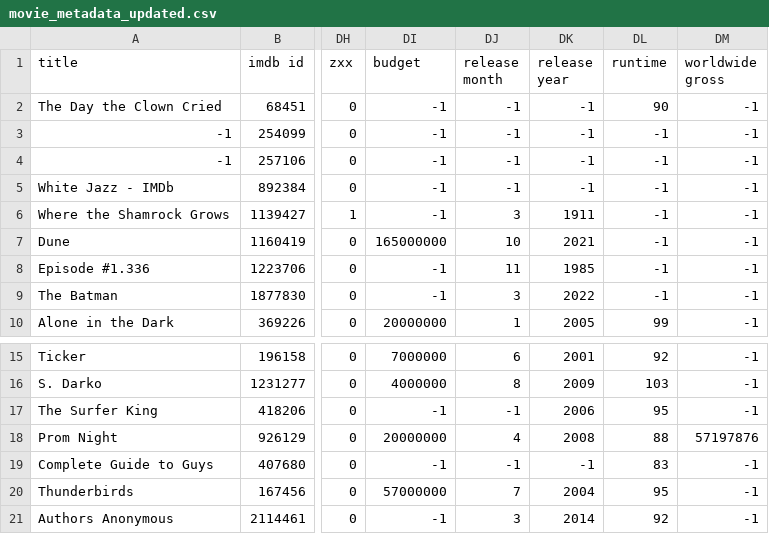
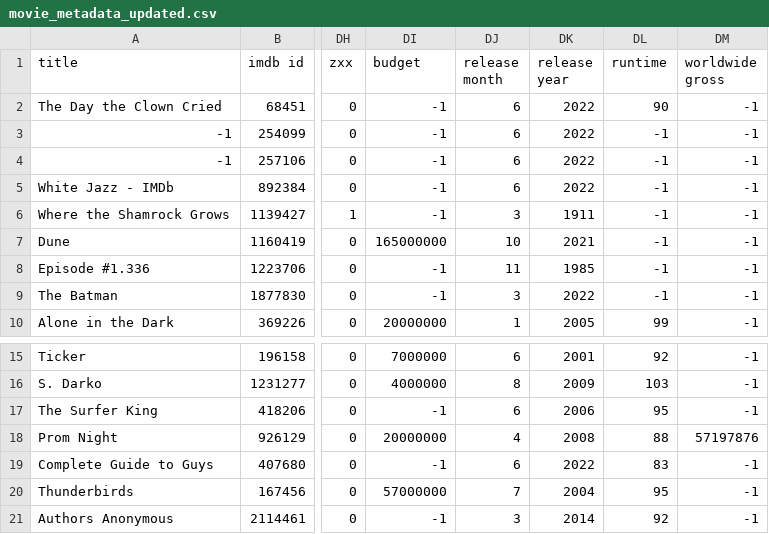
Before and after one commit to Bafoleco/Script2Score, a CSV file: movie_metadata_updated.csv, drawn as a sheet; only a part is shown, gaps mark what is left out; the diff names each change by its address in the sheet, - before the commit and + after, or states it on an @@ line.

Commit message:
replaced some missing data

```diff
--- a/movie_metadata_updated.csv
+++ b/movie_metadata_updated.csv
-DJ2:DJ5 (release month): -1
+DJ2:DJ5 (release month): 6
-DK2:DK5 (release year): -1
+DK2:DK5 (release year): 2022
-DJ17 (release month): -1
+DJ17 (release month): 6
-DJ19 (release month): -1
+DJ19 (release month): 6
-DK19 (release year): -1
+DK19 (release year): 2022
```
